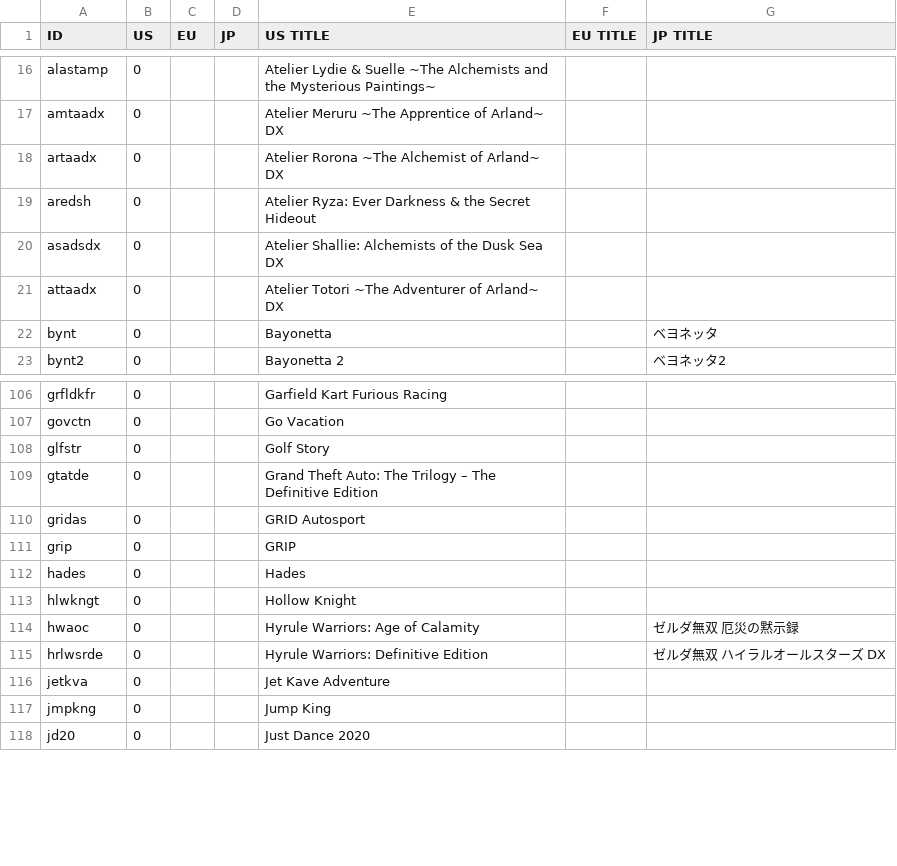
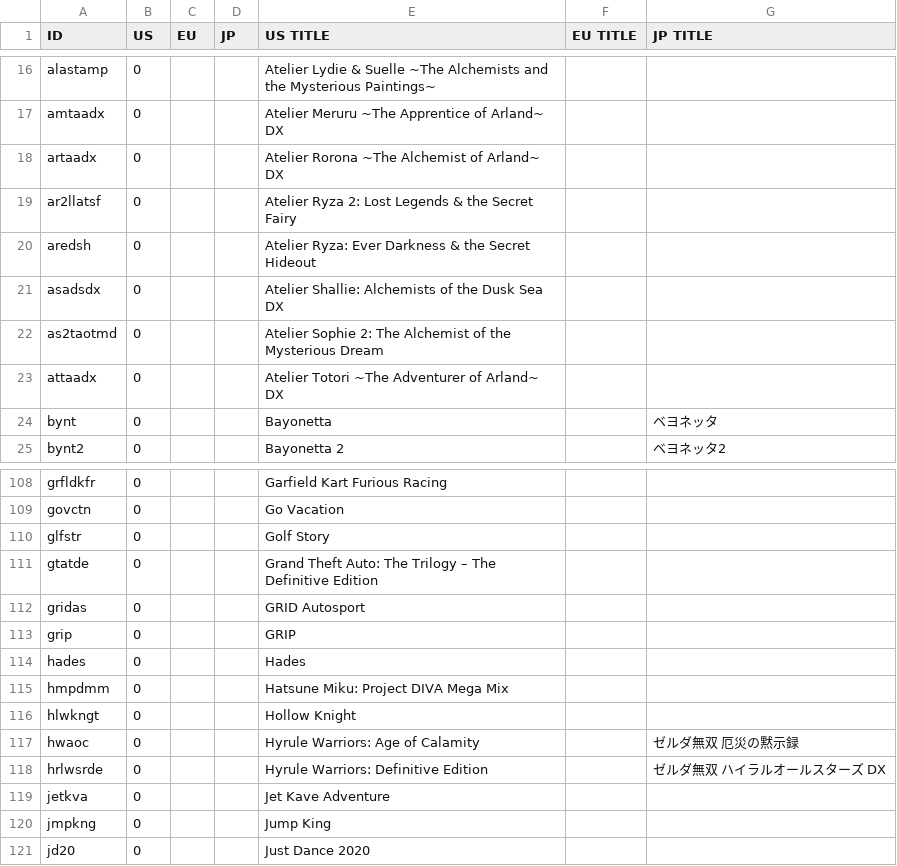
Before and after one commit to ninstar/Rich-Presence-U-DB, a CSV file: titles/hac.csv, drawn as a sheet; only a part is shown, gaps mark what is left out.

Commit message:
+3 Nintendo Switch games
- Atelier Sophie 2: The Alchemist of the Mysterious Dream
- Atelier Ryza 2: Lost Legends & the Secret Fairy
- Hatsune Miku: Project DIVA Mega Mix

```diff
--- a/titles/hac.csv
+++ b/titles/hac.csv
@@ -18,4 +18,6 @@ amtaadx,0,,,Atelier Meruru ~The Apprentice of Arland~ DX,,
 artaadx,0,,,Atelier Rorona ~The Alchemist of Arland~ DX,,
+ar2llatsf,0,,,Atelier Ryza 2: Lost Legends & the Secret Fairy,,
 aredsh,0,,,Atelier Ryza: Ever Darkness & the Secret Hideout,,
 asadsdx,0,,,Atelier Shallie: Alchemists of the Dusk Sea DX,,
+as2taotmd,0,,,Atelier Sophie 2: The Alchemist of the Mysterious Dream,,
 attaadx,0,,,Atelier Totori ~The Adventurer of Arland~ DX,,
@@ -112,2 +114,3 @@ grip,0,,,GRIP,,
 hades,0,,,Hades,,
+hmpdmm,0,,,Hatsune Miku: Project DIVA Mega Mix,,
 hlwkngt,0,,,Hollow Knight,,
```
